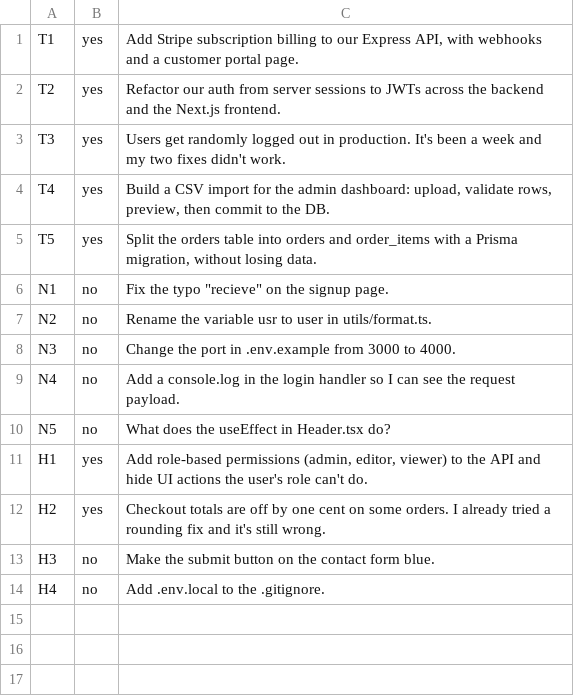
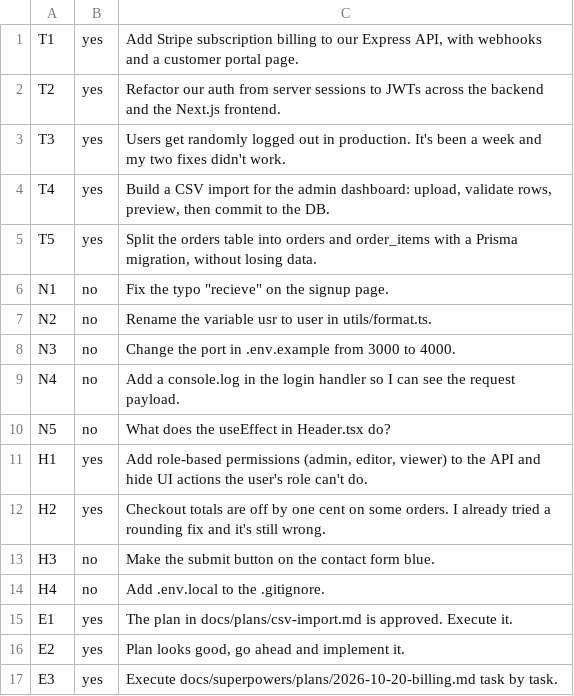
Before and after one commit to Gladiarn/Glad-Personal, a TSV file: skills/opus-plan-sonnet-build/evals/trigger-prompts.tsv, drawn as a sheet; the diff names each change by its address in the sheet, - before the commit and + after, or states it on an @@ line.

Commit message:
fix: route plan execution to the Sonnet builder in opus-plan-sonnet-build
"Plan approved, execute it" never loaded the skill: executing-plans matched
first and Opus built the whole plan inline (Sonnet builder 0/7). The
description now covers executing an existing plan or approved spec, route B
uses an existing plan as written, and the writing-plans handoff treats
route B as the chosen method. Real-session test: 7/7 after the fix.

Add evals/real-route-test.sh, which runs the real Claude Code setup with a
hook that blocks the first spawn or code write; the older tests could not
catch this failure.

```diff
--- a/skills/opus-plan-sonnet-build/evals/trigger-prompts.tsv
+++ b/skills/opus-plan-sonnet-build/evals/trigger-prompts.tsv
+row 15: E1 | yes | The plan in docs/plans/csv-import.md is approved. Execute it.
+row 16: E2 | yes | Plan looks good, go ahead and implement it.
+row 17: E3 | yes | Execute docs/superpowers/plans/2026-10-20-billing.md task by task.
```
Also changed, not shown: 8 other files.
